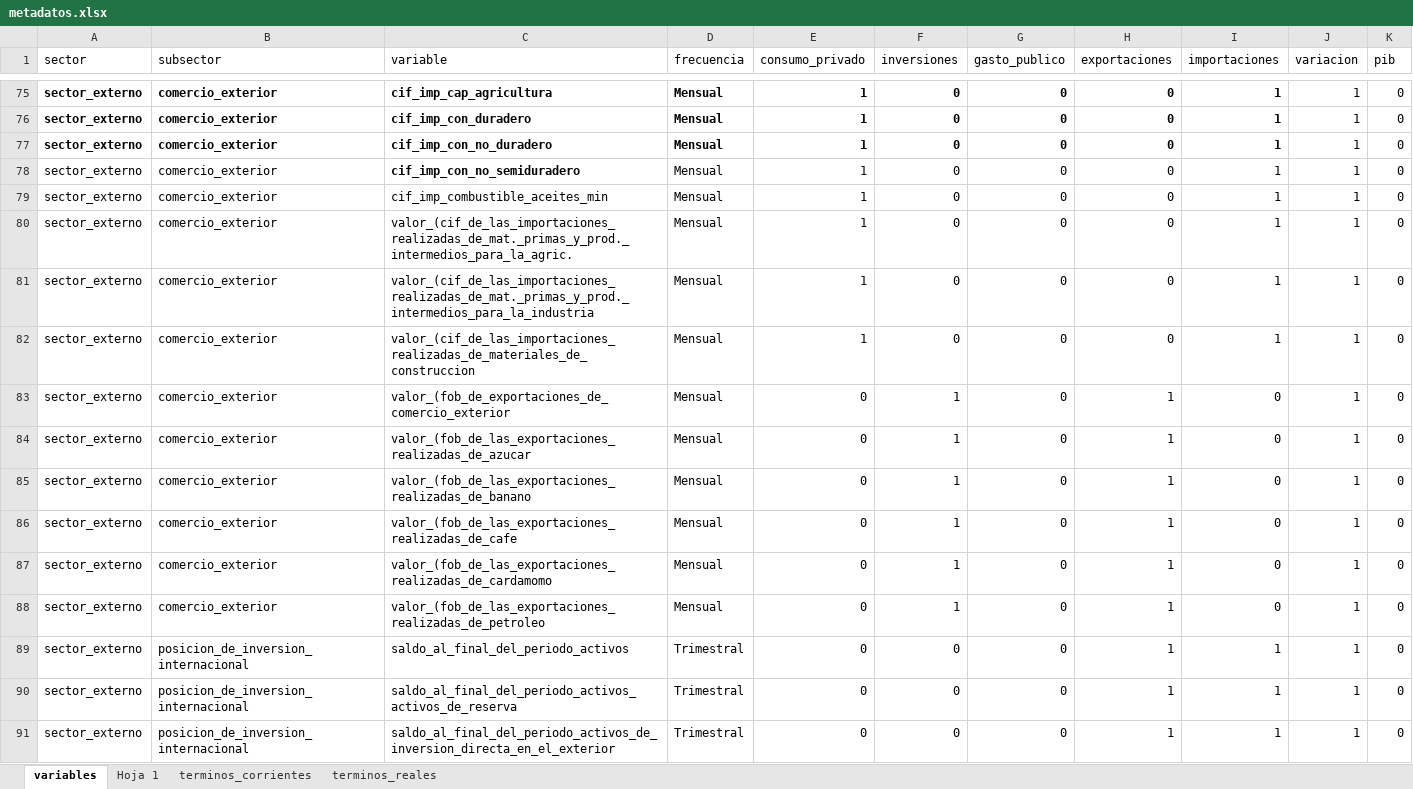
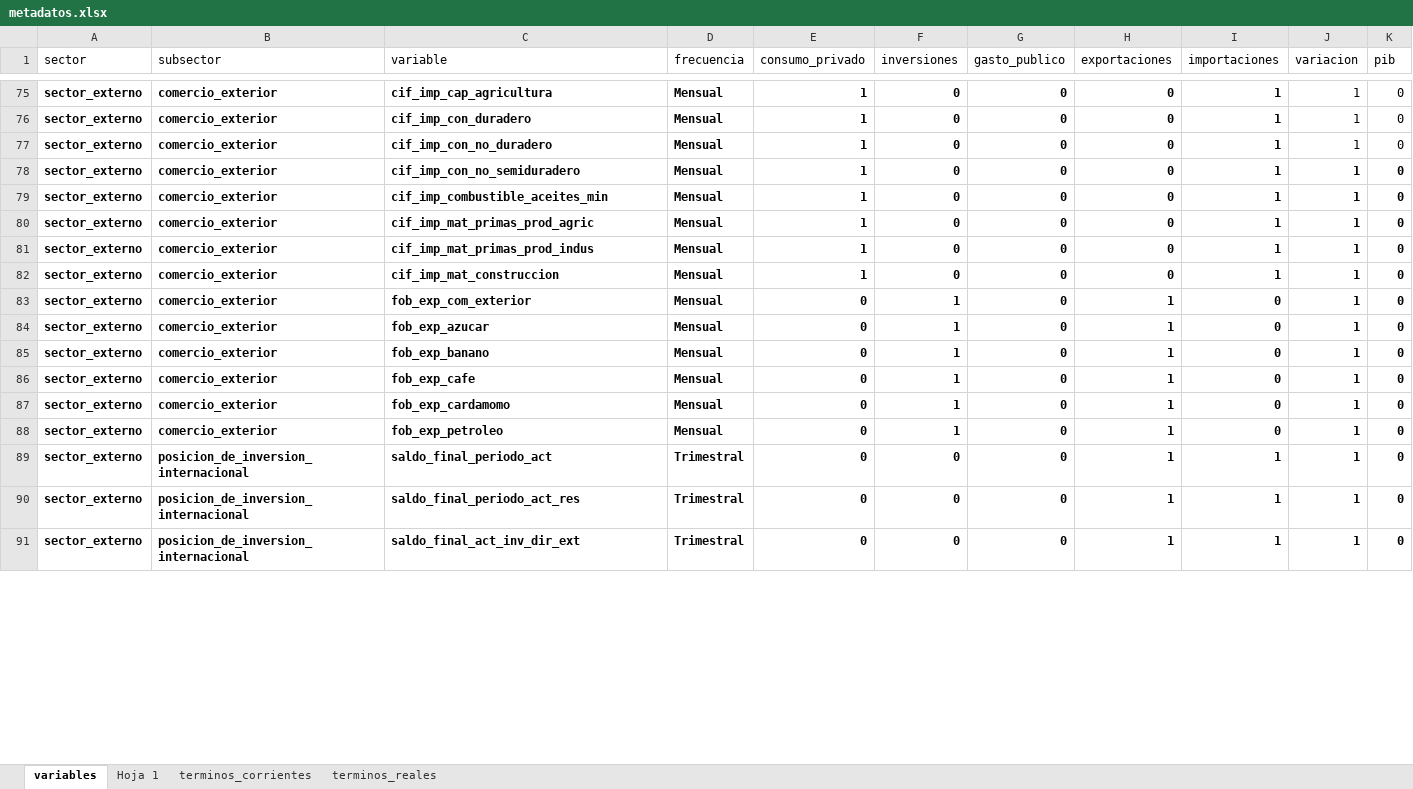
Before and after one commit to roolzpolo/papd-proyecto-final, an Excel workbook: metadatos.xlsx, sheet variables, drawn as a sheet; only a part is shown, gaps mark what is left out; values as stored, in another font and other column widths than the file's, no borders; charts and pictures not drawn; the diff covers the shown part only; the diff names each change by its address in the sheet, - before the commit and + after, or states it on an @@ line.

```diff
--- a/metadatos.xlsx (sheet variables)
+++ b/metadatos.xlsx (sheet variables)
-A78:B78 bold: off
+A78:B78 bold: on
-D78:K78 bold: off
+D78:K78 bold: on
-A79:K91 bold: off
+A79:K91 bold: on
-C80 (variable): valor_(cif_de_las_importaciones_realizadas_de_mat._primas_y_prod._intermedios_para_la_agric.
+C80 (variable): cif_imp_mat_primas_prod_agric
-C81 (variable): valor_(cif_de_las_importaciones_realizadas_de_mat._primas_y_prod._intermedios_para_la_industria
+C81 (variable): cif_imp_mat_primas_prod_indus
-C82 (variable): valor_(cif_de_las_importaciones_realizadas_de_materiales_de_construccion
+C82 (variable): cif_imp_mat_construccion
-C83 (variable): valor_(fob_de_exportaciones_de_comercio_exterior
+C83 (variable): fob_exp_com_exterior
-C84 (variable): valor_(fob_de_las_exportaciones_realizadas_de_azucar
+C84 (variable): fob_exp_azucar
-C85 (variable): valor_(fob_de_las_exportaciones_realizadas_de_banano
+C85 (variable): fob_exp_banano
-C86 (variable): valor_(fob_de_las_exportaciones_realizadas_de_cafe
+C86 (variable): fob_exp_cafe
-C87 (variable): valor_(fob_de_las_exportaciones_realizadas_de_cardamomo
+C87 (variable): fob_exp_cardamomo
-C88 (variable): valor_(fob_de_las_exportaciones_realizadas_de_petroleo
+C88 (variable): fob_exp_petroleo
-C89 (variable): saldo_al_final_del_periodo_activos
+C89 (variable): saldo_final_periodo_act
-C90 (variable): saldo_al_final_del_periodo_activos_activos_de_reserva
+C90 (variable): saldo_final_periodo_act_res
-C91 (variable): saldo_al_final_del_periodo_activos_de_inversion_directa_en_el_exterior
+C91 (variable): saldo_final_act_inv_dir_ext
```
Also changed, not shown: 1 added row, 4 removed rows, 56 edited cells and cell formats elsewhere in this sheet, charts or pictures, 3 other files.
